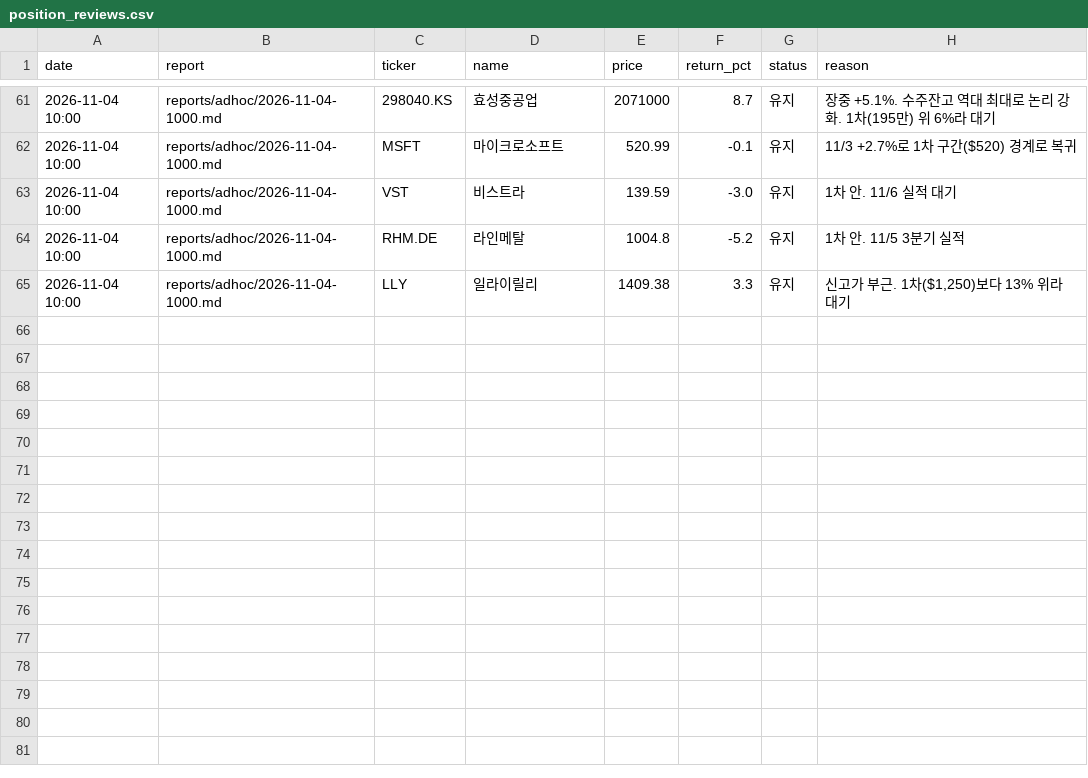
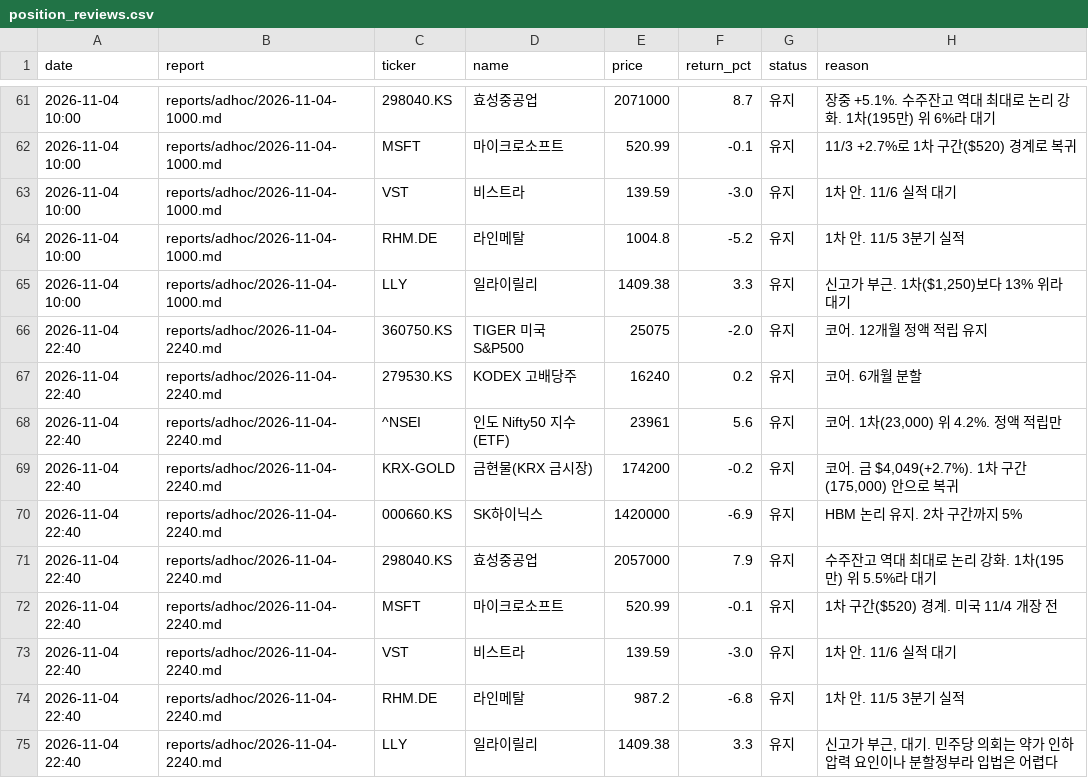
Before and after one commit to alephnull-hub/stock, a CSV file: data/position_reviews.csv, drawn as a sheet; only a part is shown, gaps mark what is left out; the diff names each change by its address in the sheet, - before the commit and + after, or states it on an @@ line.

```diff
--- a/data/position_reviews.csv
+++ b/data/position_reviews.csv
+row 66: 2026-11-04 22:40 | reports/adhoc/2026-11-04-2240.md | 360750.KS | TIGER 미국S&P500 | 25075 | -2.0 | 유지 | 코어. 12개월 정액 적립 유지
+row 67: 2026-11-04 22:40 | reports/adhoc/2026-11-04-2240.md | 279530.KS | KODEX 고배당주 | 16240 | 0.2 | 유지 | 코어. 6개월 분할
+row 68: 2026-11-04 22:40 | reports/adhoc/2026-11-04-2240.md | ^NSEI | 인도 Nifty50 지수(ETF) | 23961 | 5.6 | 유지 | 코어. 1차(23,000) 위 4.2%. 정액 적립만
+row 69: 2026-11-04 22:40 | reports/adhoc/2026-11-04-2240.md | KRX-GOLD | 금현물(KRX 금시장) | 174200 | -0.2 | 유지 | 코어. 금 $4,049(+2.7%). 1차 구간(175,000) 안으로 복귀
+row 70: 2026-11-04 22:40 | reports/adhoc/2026-11-04-2240.md | 000660.KS | SK하이닉스 | 1420000 | -6.9 | 유지 | HBM 논리 유지. 2차 구간까지 5%
+row 71: 2026-11-04 22:40 | reports/adhoc/2026-11-04-2240.md | 298040.KS | 효성중공업 | 2057000 | 7.9 | 유지 | 수주잔고 역대 최대로 논리 강화. 1차(195만) 위 5.5%라 대기
+row 72: 2026-11-04 22:40 | reports/adhoc/2026-11-04-2240.md | MSFT | 마이크로소프트 | 520.99 | -0.1 | 유지 | 1차 구간($520) 경계. 미국 11/4 개장 전
+row 73: 2026-11-04 22:40 | reports/adhoc/2026-11-04-2240.md | VST | 비스트라 | 139.59 | -3.0 | 유지 | 1차 안. 11/6 실적 대기
+row 74: 2026-11-04 22:40 | reports/adhoc/2026-11-04-2240.md | RHM.DE | 라인메탈 | 987.2 | -6.8 | 유지 | 1차 안. 11/5 3분기 실적
+row 75: 2026-11-04 22:40 | reports/adhoc/2026-11-04-2240.md | LLY | 일라이릴리 | 1409.38 | 3.3 | 유지 | 신고가 부근, 대기. 민주당 의회는 약가 인하 압력 요인이나 분할정부라 입법은 어렵다
```
Also changed, not shown: data/blog_insights.csv, data/market_snapshot.csv, 4 other files.
